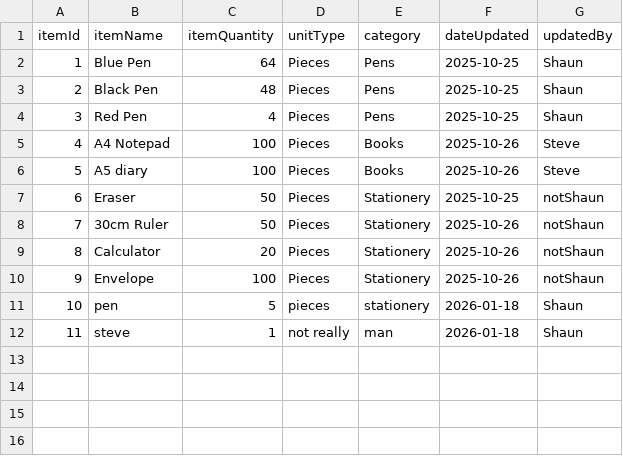
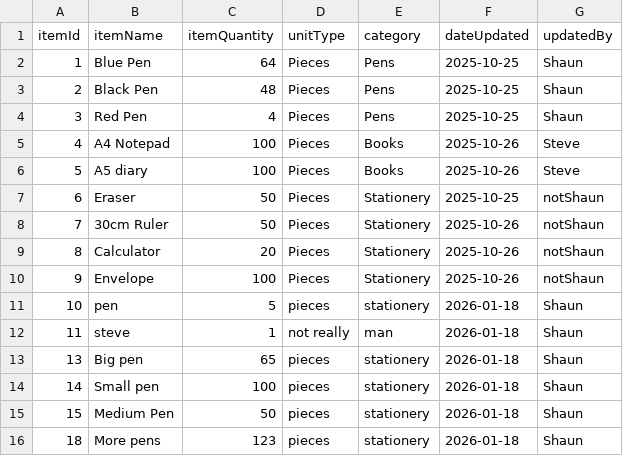
Before and after one commit to ShaunRainey/Uni-Assignment-1, a CSV file: inventory.csv, drawn as a sheet; the diff names each change by its address in the sheet, - before the commit and + after, or states it on an @@ line.

```diff
--- a/inventory.csv
+++ b/inventory.csv
+row 13: 13 | Big pen | 65 | pieces | stationery | 2026-01-18 | Shaun
+row 14: 14 | Small pen | 100 | pieces | stationery | 2026-01-18 | Shaun
+row 15: 15 | Medium Pen | 50 | pieces | stationery | 2026-01-18 | Shaun
+row 16: 18 | More pens | 123 | pieces | stationery | 2026-01-18 | Shaun
```
Also changed, not shown: 7 other files.
